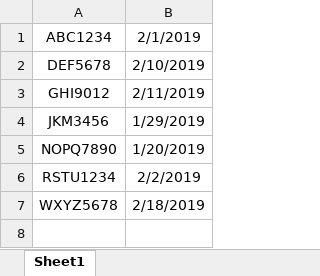
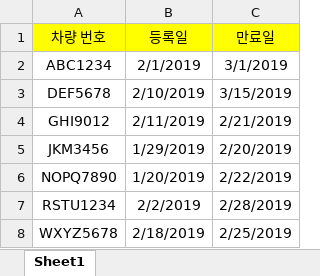
Before and after one commit to hyunwoo045/pyxl_study, an Excel workbook: score.xlsx, sheet Sheet1, drawn as a sheet; values as stored, in another font and other column widths than the file's, no borders; addresses are those after the commit; the diff names each change by its address in the sheet, - before the commit and + after, or states it on an @@ line.

```diff
--- a/score.xlsx (sheet Sheet1)
+++ b/score.xlsx (sheet Sheet1)
+column C, rows 2-8: 3/1/2019 | 3/15/2019 | 2/21/2019 | 2/20/2019 | 2/22/2019 | 2/28/2019 | 2/25/2019
+row 1: 차량 번호 | 등록일 | 만료일
```
Also changed, not shown: 1 other file.
